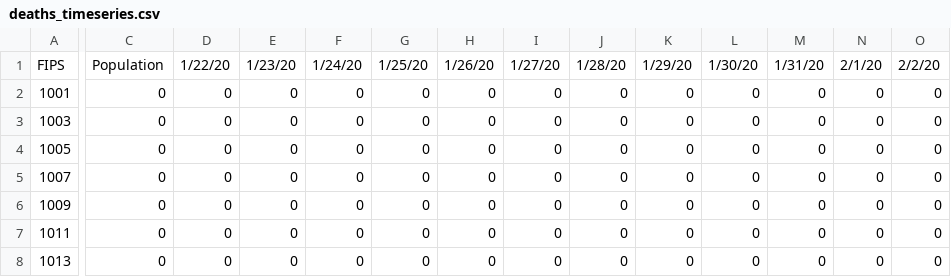
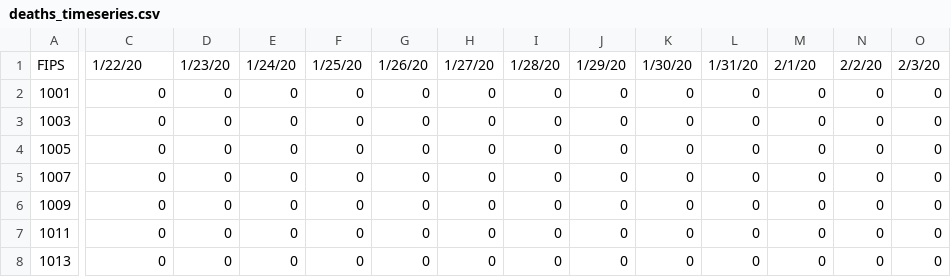
Before and after one commit to JieYingWu/COVID-19_US_County-level_Summaries, a CSV file: data/deaths_timeseries.csv, drawn as a sheet; only a part is shown, gaps mark what is left out; the diff covers the shown part only; the diff names each change by its address in the sheet, - before the commit and + after, or states it on an @@ line.

```diff
--- a/data/deaths_timeseries.csv
+++ b/data/deaths_timeseries.csv
-C1: Population
+C1: 1/22/20
-D1: 1/22/20
+D1: 1/23/20
-E1: 1/23/20
+E1: 1/24/20
-F1: 1/24/20
+F1: 1/25/20
-G1: 1/25/20
+G1: 1/26/20
-H1: 1/26/20
+H1: 1/27/20
-I1: 1/27/20
+I1: 1/28/20
-J1: 1/28/20
+J1: 1/29/20
-K1: 1/29/20
+K1: 1/30/20
-L1: 1/30/20
+L1: 1/31/20
-M1: 1/31/20
+M1: 2/1/20
-N1: 2/1/20
+N1: 2/2/20
-O1: 2/2/20
+O1: 2/3/20
```
Also changed, not shown: 85 edited cells elsewhere in this file, 1 other file.
